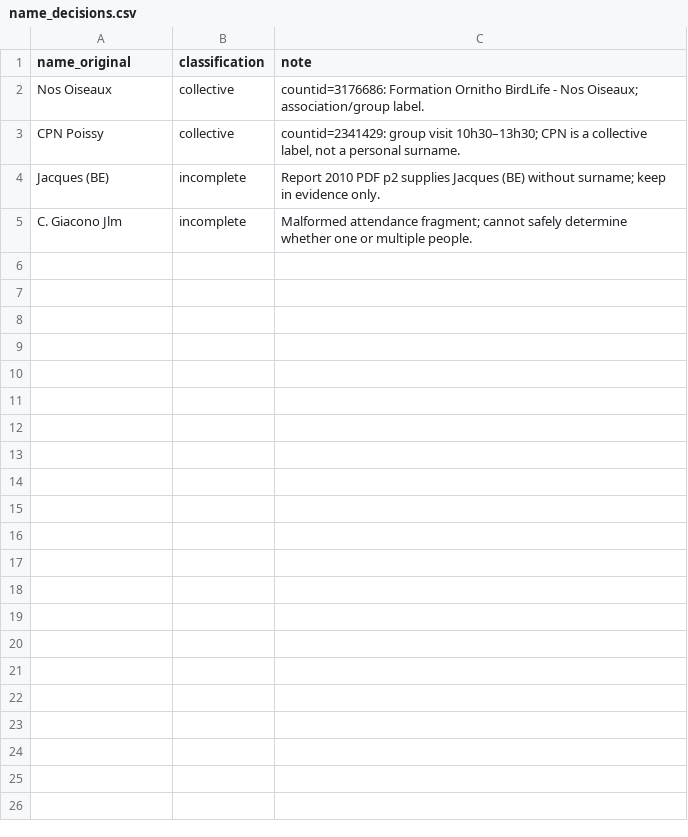
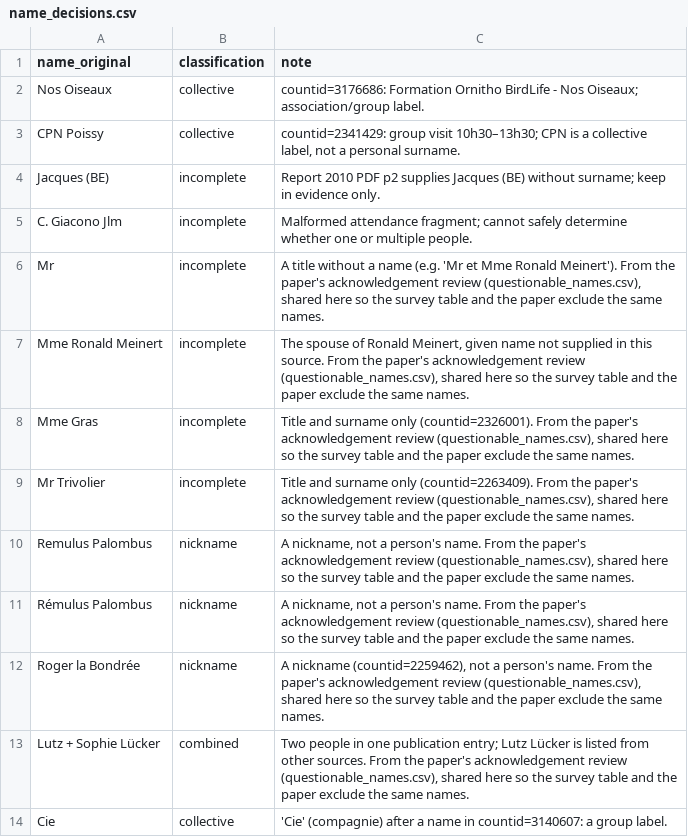
Before and after one commit to Rafnuss/defile-dataset, a CSV file: config/observers/name_decisions.csv, drawn as a sheet; the diff names each change by its address in the sheet, - before the commit and + after, or states it on an @@ line.

```diff
--- a/config/observers/name_decisions.csv
+++ b/config/observers/name_decisions.csv
+row 6: Mr | incomplete | A title without a name (e.g. 'Mr et Mme Ronald Meinert'). From the paper's acknowledgement review (questionable_names.csv), shared here so the survey table and the paper exclude the same names.
+row 7: Mme Ronald Meinert | incomplete | The spouse of Ronald Meinert, given name not supplied in this source. From the paper's acknowledgement review (questionable_names.csv), shared here so the survey table and the paper exclude the same names.
+row 8: Mme Gras | incomplete | Title and surname only (countid=2326001). From the paper's acknowledgement review (questionable_names.csv), shared here so the survey table and the paper exclude the same names.
+row 9: Mr Trivolier | incomplete | Title and surname only (countid=2263409). From the paper's acknowledgement review (questionable_names.csv), shared here so the survey table and the paper exclude the same names.
+row 10: Remulus Palombus | nickname | A nickname, not a person's name. From the paper's acknowledgement review (questionable_names.csv), shared here so the survey table and the paper exclude the same names.
+row 11: Rémulus Palombus | nickname | A nickname, not a person's name. From the paper's acknowledgement review (questionable_names.csv), shared here so the survey table and the paper exclude the same names.
+row 12: Roger la Bondrée | nickname | A nickname (countid=2259462), not a person's name. From the paper's acknowledgement review (questionable_names.csv), shared here so the survey table and the paper exclude the same names.
+row 13: Lutz + Sophie Lücker | combined | Two people in one publication entry; Lutz Lücker is listed from other sources. From the paper's acknowledgement review (questionable_names.csv), shared here so the survey table and the paper exclude the same names.
+row 14: Cie | collective | 'Cie' (compagnie) after a name in countid=3140607: a group label.
```
Also changed, not shown: config/observers/name_aliases.csv, 20 other files.
